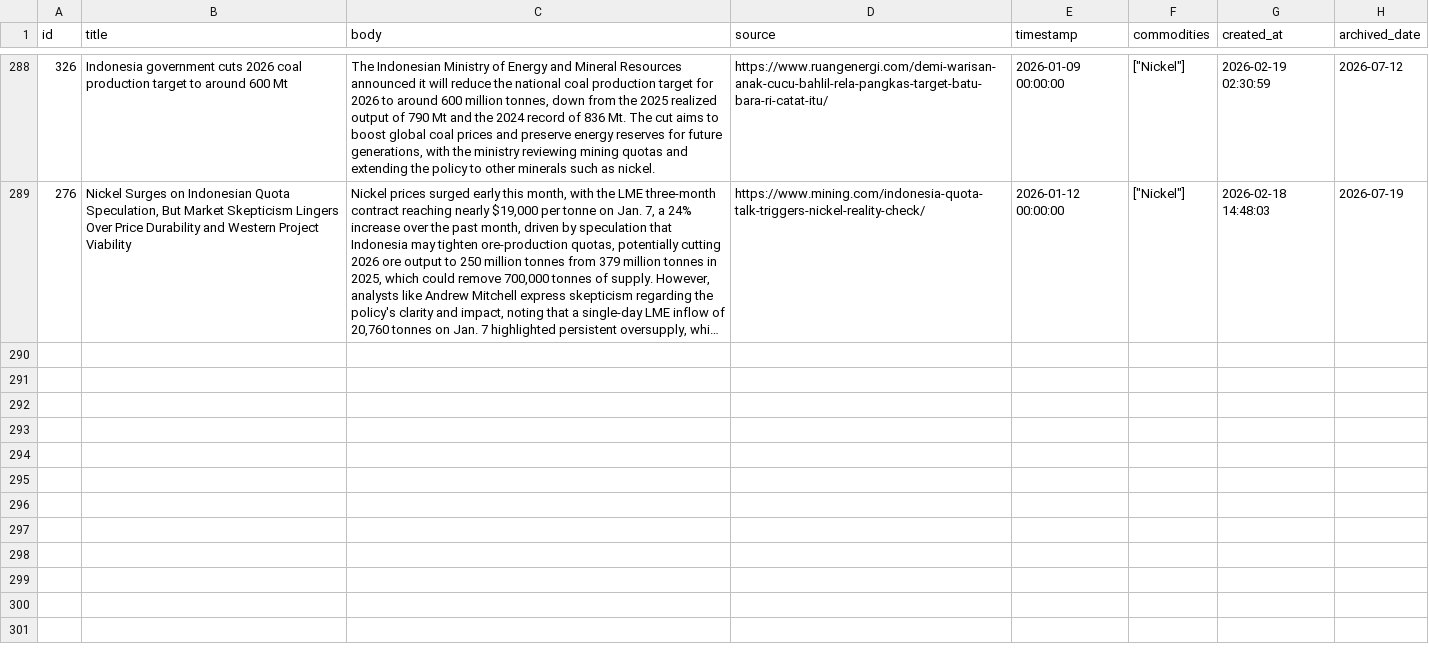
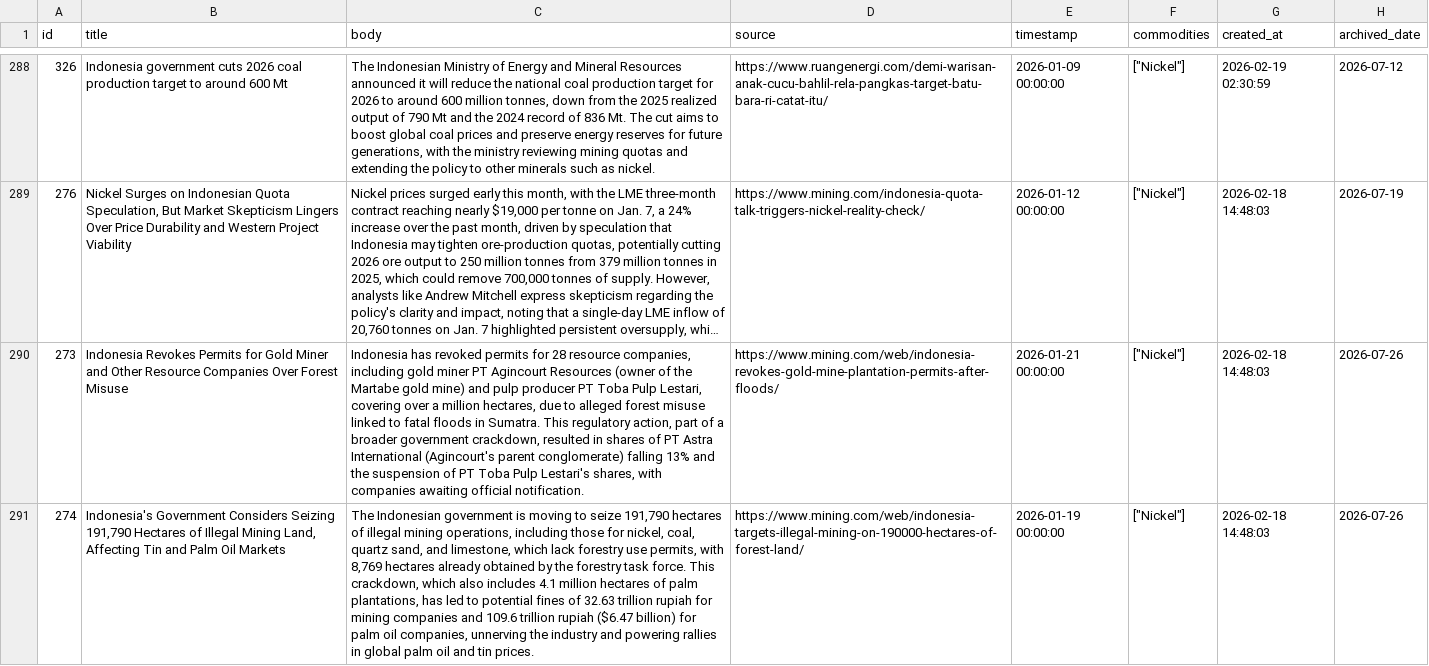
Before and after one commit to supertypeai/coalresearch, a CSV file: insider_news/data/archive/mining_news_all_archived.csv, drawn as a sheet; only a part is shown, gaps mark what is left out; long unchanged cells end in …; the diff covers the shown part only; the diff names each change by its address in the sheet, - before the commit and + after, or states it on an @@ line.

```diff
--- a/insider_news/data/archive/mining_news_all_archived.csv
+++ b/insider_news/data/archive/mining_news_all_archived.csv
+row 290: 273 | Indonesia Revokes Permits for Gold Miner and Other Resource Companies Over Forest Misuse | Indonesia has revoked permits for 28 resource companies, including gold miner PT Agincourt Resources (owner of the Martabe gold mine) and pulp producer PT Toba Pulp Lestari, covering over a million hectares, due to alleged forest misuse linked to fatal floods in Sumatra. This regulatory action, part of a broader government crackdown, resulted in shares of PT Astra International (Agincourt's parent conglomerate) falling 13% and the suspension of PT Toba Pulp Lestari's shares, with companies awaiting official notification. | https://www.mining.com/web/indonesia-revokes-gold-mine-plantation-permits-after-floods/ | 2026-01-21 00:00:00 | ["Nickel"] | 2026-02-18 14:48:03 | 2026-07-26
+row 291: 274 | Indonesia's Government Considers Seizing 191,790 Hectares of Illegal Mining Land, Affecting Tin and Palm Oil Markets | The Indonesian government is moving to seize 191,790 hectares of illegal mining operations, including those for nickel, coal, quartz sand, and limestone, which lack forestry use permits, with 8,769 hectares already obtained by the forestry task force. This crackdown, which also includes 4.1 million hectares of palm plantations, has led to potential fines of 32.63 trillion rupiah for mining companies and 109.6 trillion rupiah ($6.47 billion) for palm oil companies, unnerving the industry and powering rallies in global palm oil and tin prices. | https://www.mining.com/web/indonesia-targets-illegal-mining-on-190000-hectares-of-forest-land/ | 2026-01-19 00:00:00 | ["Nickel"] | 2026-02-18 14:48:03 | 2026-07-26
```
Also changed, not shown: 2 added rows elsewhere in this file, 3 other files.
